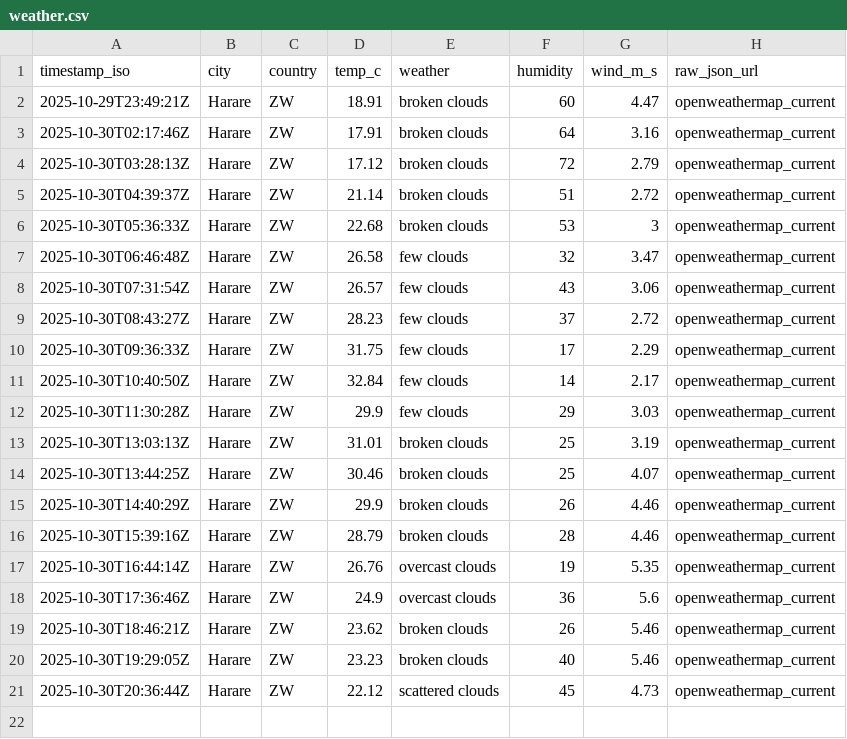
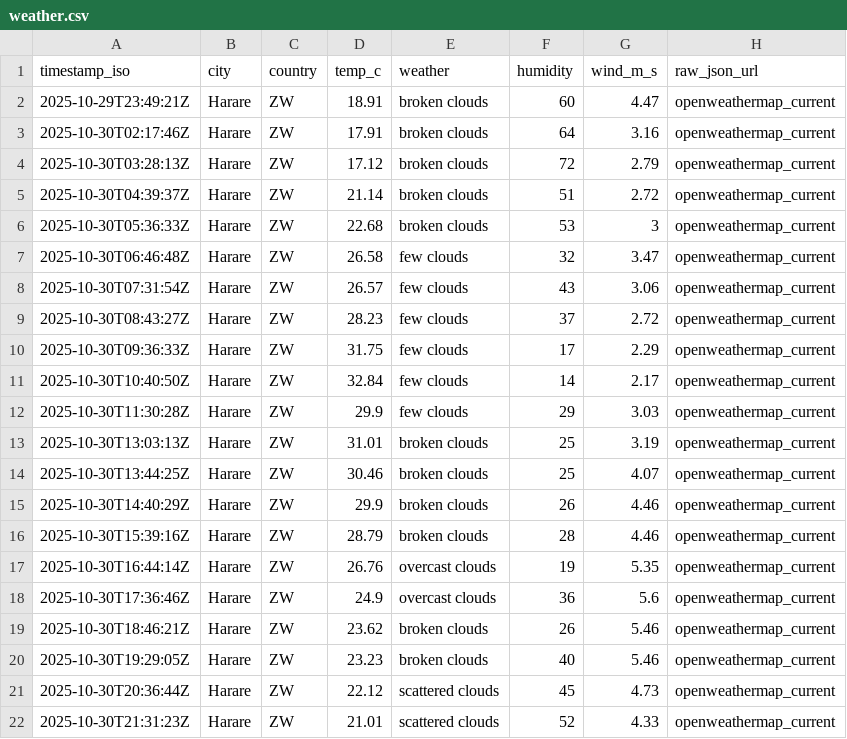
Before and after one commit to AlistairTomori1/weather, a CSV file: data/weather.csv, drawn as a sheet; the diff names each change by its address in the sheet, - before the commit and + after, or states it on an @@ line.

Commit message:
chore(weather): append weather for 2025-10-30

```diff
--- a/data/weather.csv
+++ b/data/weather.csv
+row 22: 2025-10-30T21:31:23Z | Harare | ZW | 21.01 | scattered clouds | 52 | 4.33 | openweathermap_current
```
